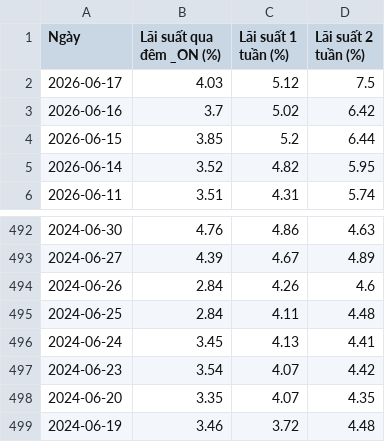
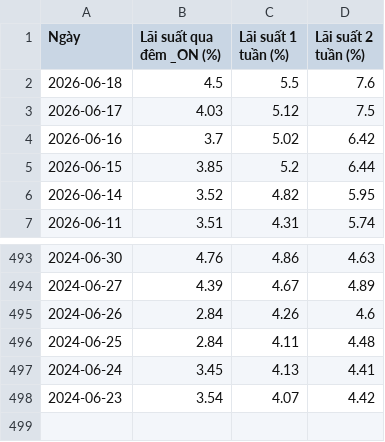
Before and after one commit to cuocsongthinhvuong8868-sketch/onl_quant-platform, a CSV file: data_lake/LaiSuatLienNganHang_Wichart.csv, drawn as a sheet; only a part is shown, gaps mark what is left out; removed rows and columns are numbered as before the commit, all else as after; the diff names each change by its address in the sheet, - before the commit and + after, or states it on an @@ line.

```diff
--- a/data_lake/LaiSuatLienNganHang_Wichart.csv
+++ b/data_lake/LaiSuatLienNganHang_Wichart.csv
+row 2: 2026-06-18 | 4.5 | 5.5 | 7.6
-row 498: 2024-06-20 | 3.35 | 4.07 | 4.35
-row 499: 2024-06-19 | 3.46 | 3.72 | 4.48
```
Also changed, not shown: data_lake/Ai_cio_report.csv, data_lake/pvgo/vnindex_valuation_history.csv, 23 other files.
